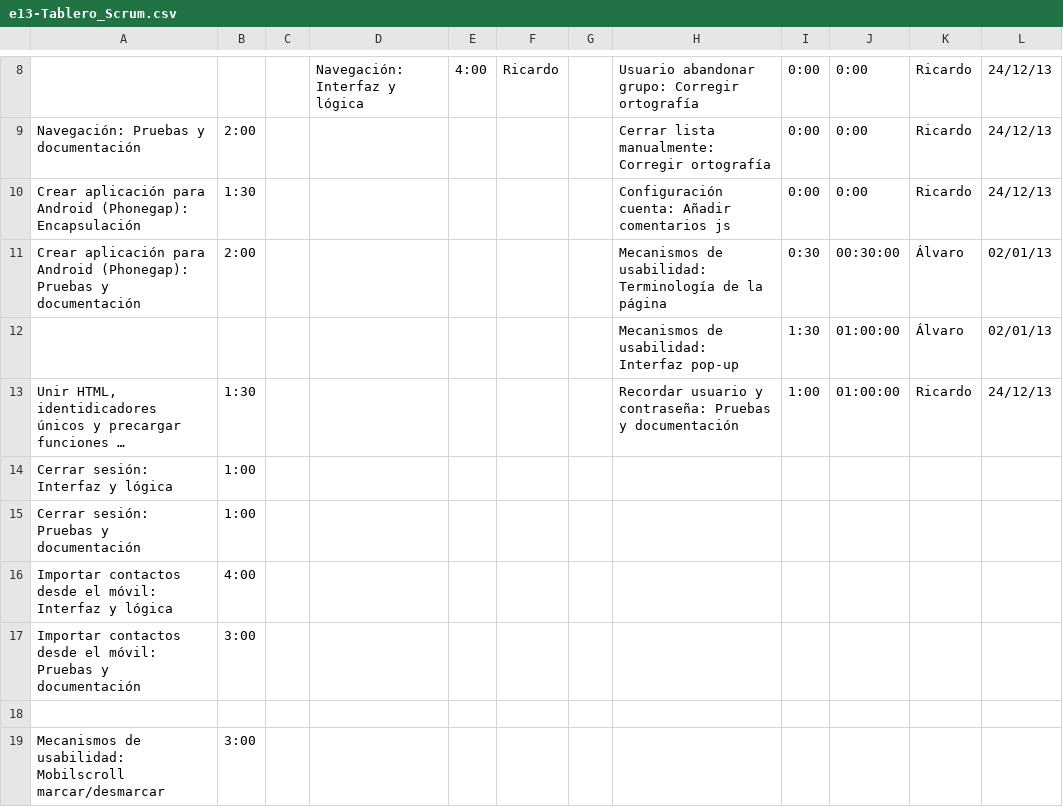
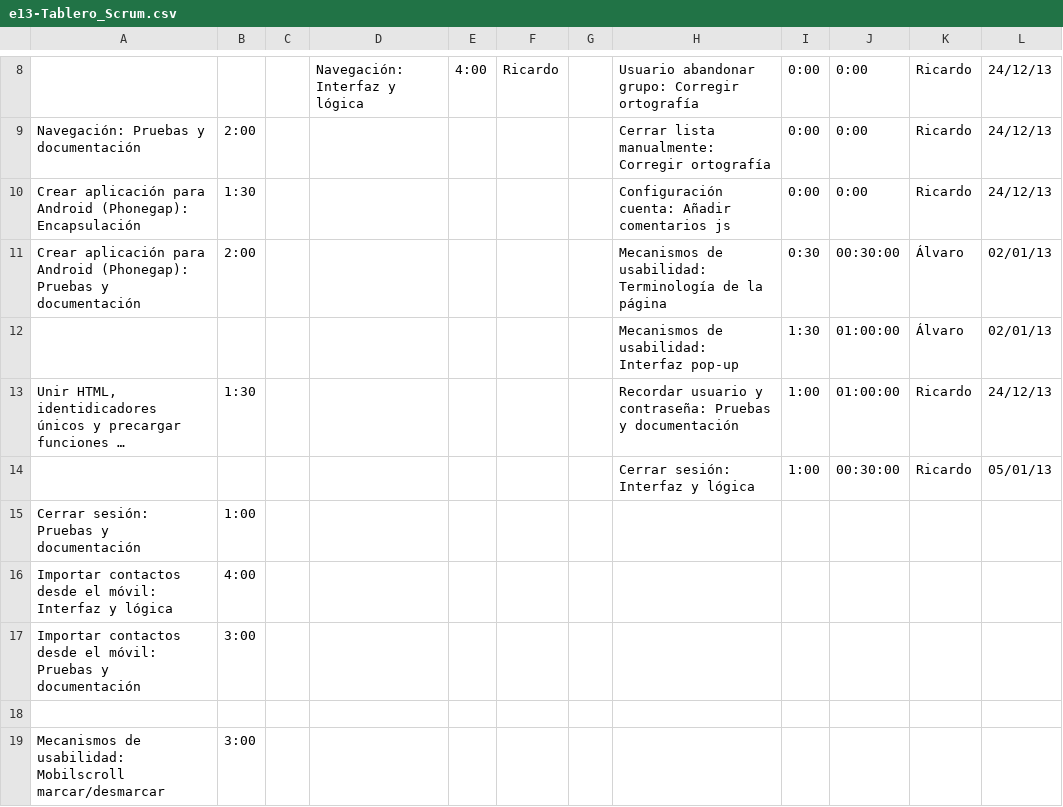
Before and after one commit to sharedslist/sharedslist, a CSV file: 1_gestión/proceso/e13-Tablero_Scrum.csv, drawn as a sheet; only a part is shown, gaps mark what is left out; long unchanged cells end in …; removed rows and columns are numbered as before the commit, all else as after; the diff names each change by its address in the sheet, - before the commit and + after, or states it on an @@ line.

Commit message:
Actualización tablero Scrum
tarea finalizada cerrar sesión: interfaz y lógica

```diff
--- a/1_gestión/proceso/e13-Tablero_Scrum.csv
+++ b/1_gestión/proceso/e13-Tablero_Scrum.csv
-row 14: Cerrar sesión: Interfaz y lógica | 1:00
+row 14:  |  |  |  |  |  |  | Cerrar sesión: Interfaz y lógica | 1:00 | 00:30:00 | Ricardo | 05/01/13
```
